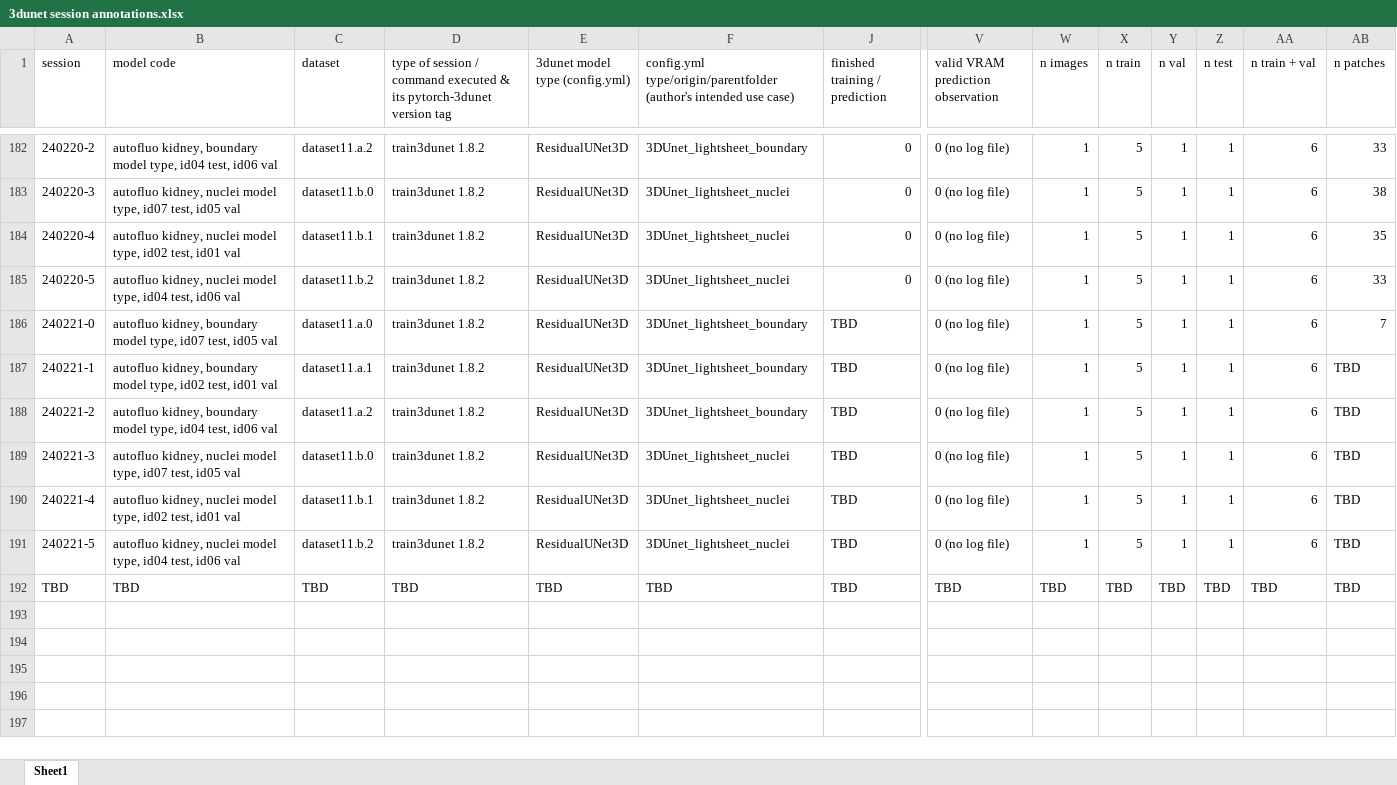
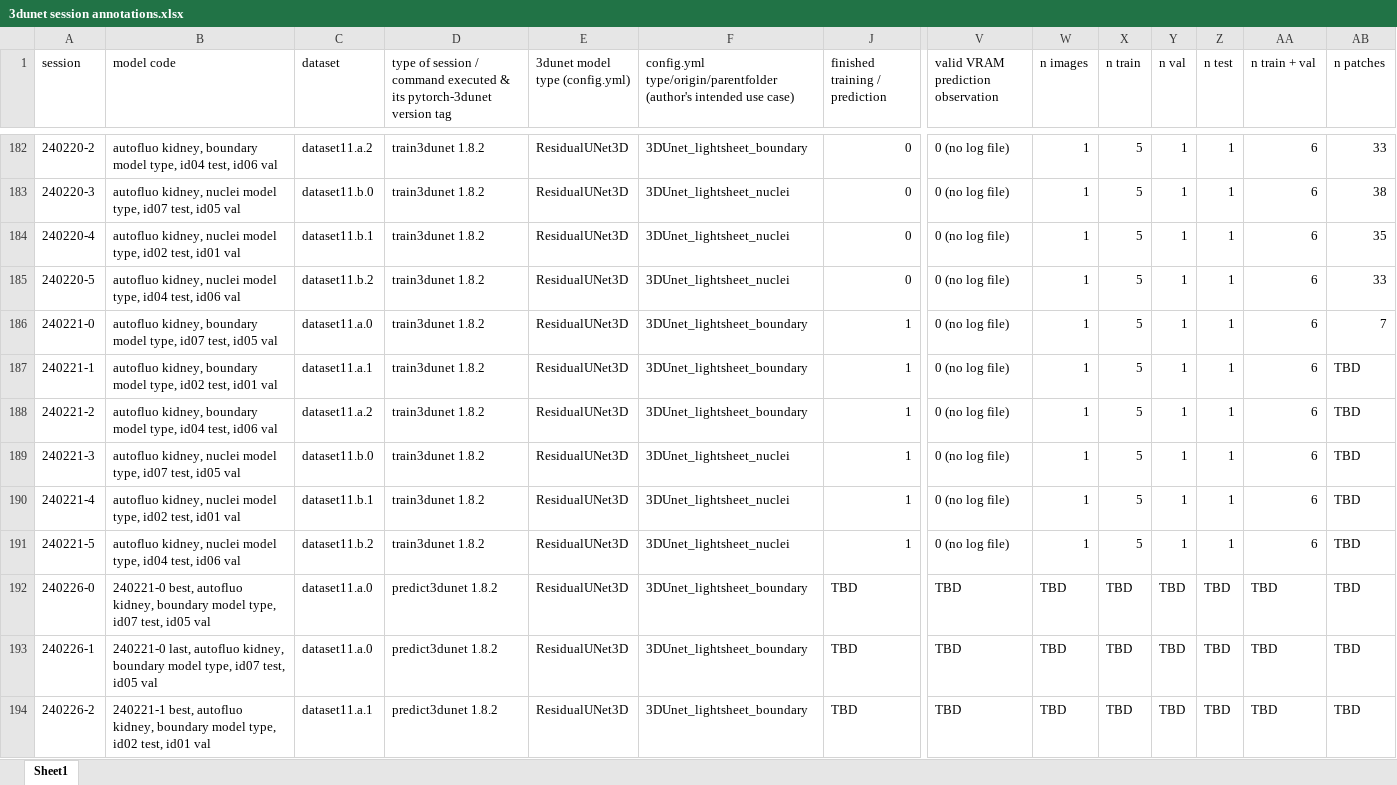
Before and after one commit to radRoy/cloud, an Excel workbook: 3dunet session annotations.xlsx, sheet Sheet1, drawn as a sheet; only a part is shown, gaps mark what is left out; the shorter side is filled out with more unchanged rows; values as stored, in another font and other column widths than the file's, no borders; rows hold the shown columns only; the diff covers the shown part only; the diff names each change by its address in the sheet, - before the commit and + after, or states it on an @@ line.

```diff
--- a/3dunet session annotations.xlsx (sheet Sheet1)
+++ b/3dunet session annotations.xlsx (sheet Sheet1)
-J186:J191 (finished training / prediction): TBD
+J186:J191 (finished training / prediction): 1
+row 192: 240226-0 | 240221-0 best, autofluo kidney, boundary model type, id07 test, id05 val | dataset11.a.0 | predict3dunet 1.8.2 | ResidualUNet3D | 3DUnet_lightsheet_boundary | TBD | TBD | TBD | TBD | TBD | TBD | TBD | TBD
+row 193: 240226-1 | 240221-0 last, autofluo kidney, boundary model type, id07 test, id05 val | dataset11.a.0 | predict3dunet 1.8.2 | ResidualUNet3D | 3DUnet_lightsheet_boundary | TBD | TBD | TBD | TBD | TBD | TBD | TBD | TBD
+row 194: 240226-2 | 240221-1 best, autofluo kidney, boundary model type, id02 test, id01 val | dataset11.a.1 | predict3dunet 1.8.2 | ResidualUNet3D | 3DUnet_lightsheet_boundary | TBD | TBD | TBD | TBD | TBD | TBD | TBD | TBD
```
Also changed, not shown: 9 added rows elsewhere in this sheet, hidden cells, 24 other files.
